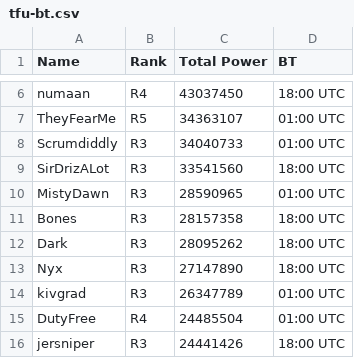
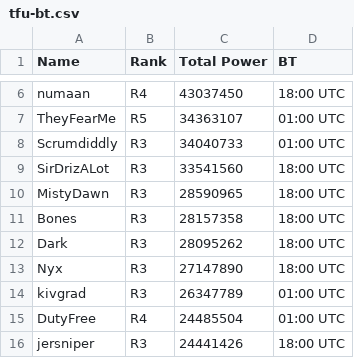
Before and after one commit to nouman11033/list--rost, a CSV file: tfu-bt.csv, drawn as a sheet; only a part is shown, gaps mark what is left out.

```diff
--- a/tfu-bt.csv
+++ b/tfu-bt.csv
@@ -9,3 +9,3 @@ Scrumdiddly,R3,34040733,01:00 UTC
 SirDrizALot,R3,33541560,18:00 UTC
-MistyDawn,R3,28590965,01:00 UTC
+MistyDawn,R3,28590965,18:00 UTC
 Bones,R3,28157358,18:00 UTC
```
Also changed, not shown: 1 other file.
